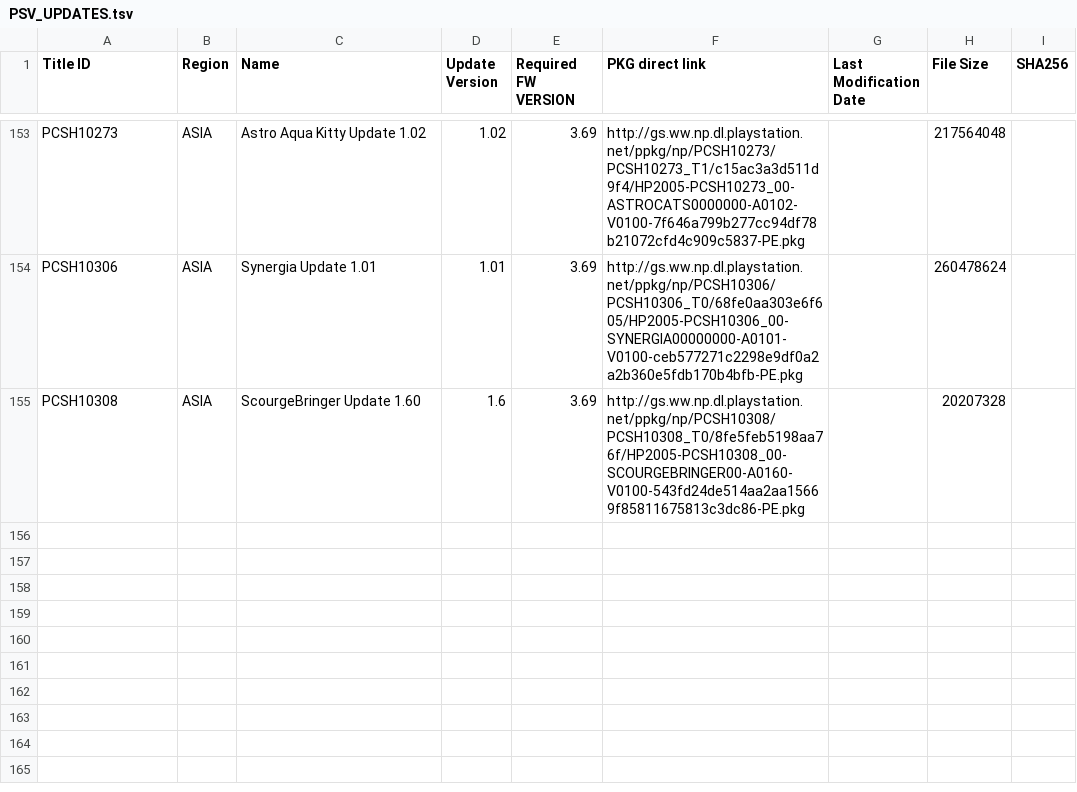
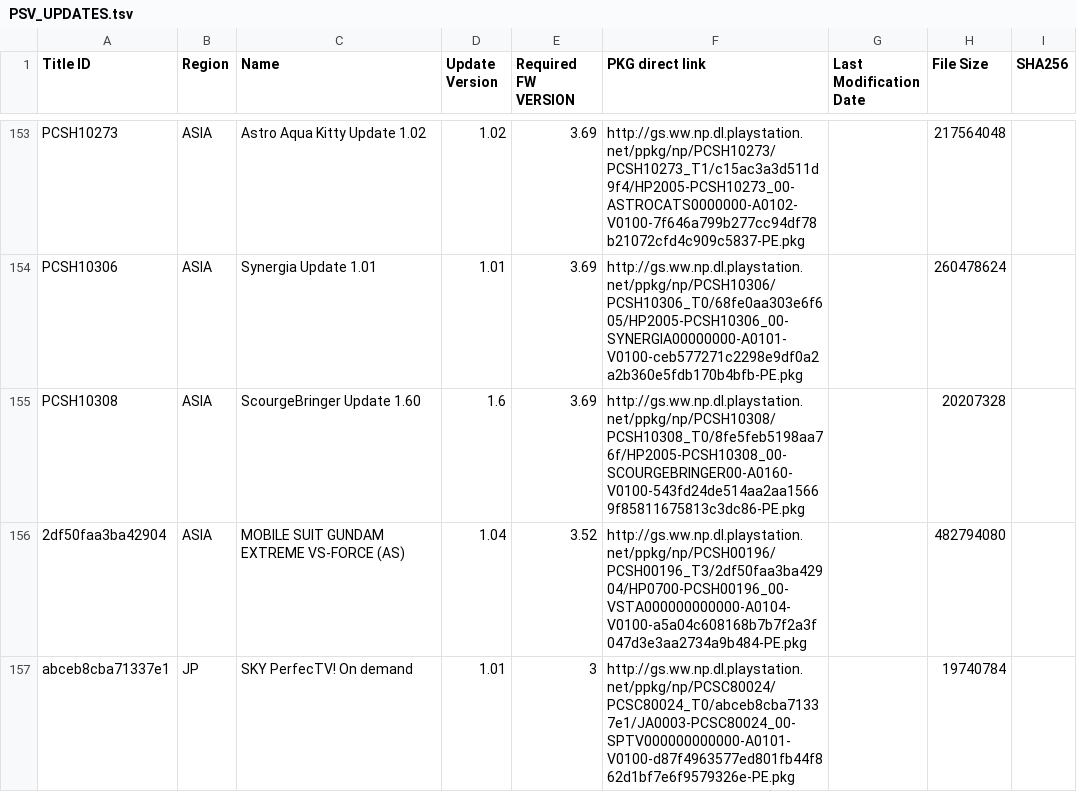
Before and after one commit to ruvelro/PSN-Killer-Database, a TSV file: data/pending/PSV_UPDATES.tsv, drawn as a sheet; only a part is shown, gaps mark what is left out; the diff names each change by its address in the sheet, - before the commit and + after, or states it on an @@ line.

```diff
--- a/data/pending/PSV_UPDATES.tsv
+++ b/data/pending/PSV_UPDATES.tsv
+row 156: 2df50faa3ba42904 | ASIA | MOBILE SUIT GUNDAM EXTREME VS-FORCE (AS) | 1.04 | 3.52 | http://gs.ww.np.dl.playstation.net/ppkg/np/PCSH00196/PCSH00196_T3/2df50faa3ba42904/HP0700-PCSH00196_00-VSTA000000000000-A0104-V0100-a5a04c608168b7b7f2a3f047d3e3aa2734a9b484-PE.pkg |  | 482794080
+row 157: abceb8cba71337e1 | JP | SKY PerfecTV! On demand | 1.01 | 3 | http://gs.ww.np.dl.playstation.net/ppkg/np/PCSC80024/PCSC80024_T0/abceb8cba71337e1/JA0003-PCSC80024_00-SPTV000000000000-A0101-V0100-d87f4963577ed801fb44f862d1bf7e6f9579326e-PE.pkg |  | 19740784
```
Also changed, not shown: data/PSP_THEMES.tsv, 15 other files.
